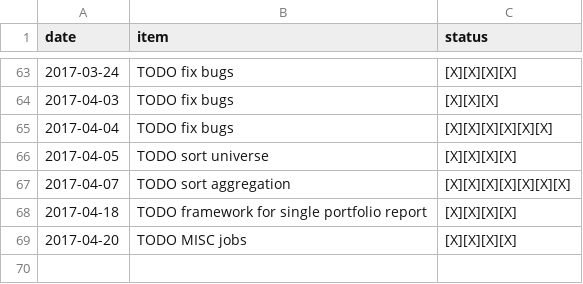
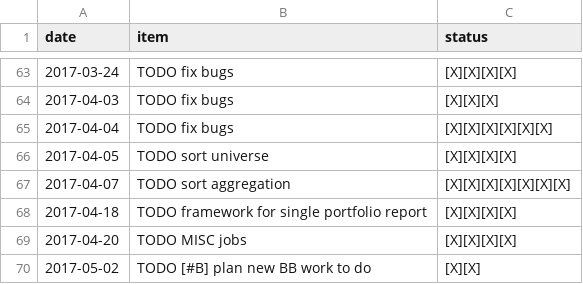
Before and after one commit to ggppwx/note, a CSV file: csv/pomodora.csv, drawn as a sheet; only a part is shown, gaps mark what is left out.

```diff
--- a/csv/pomodora.csv
+++ b/csv/pomodora.csv
@@ -69 +69,2 @@ date,item,status
 2017-04-20,TODO MISC jobs,[X][X][X][X]
+2017-05-02,TODO [#B] plan new BB work to do,[X][X]
```
Also changed, not shown: csv/agenda.csv.
